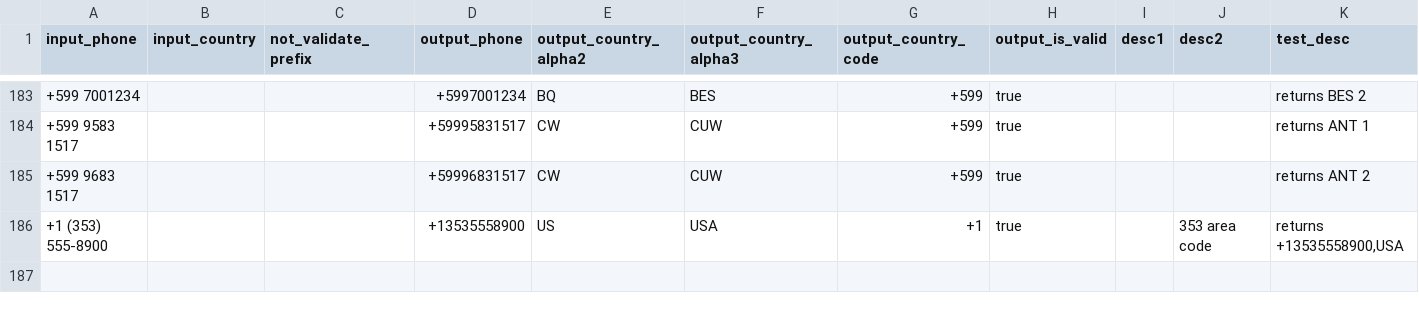
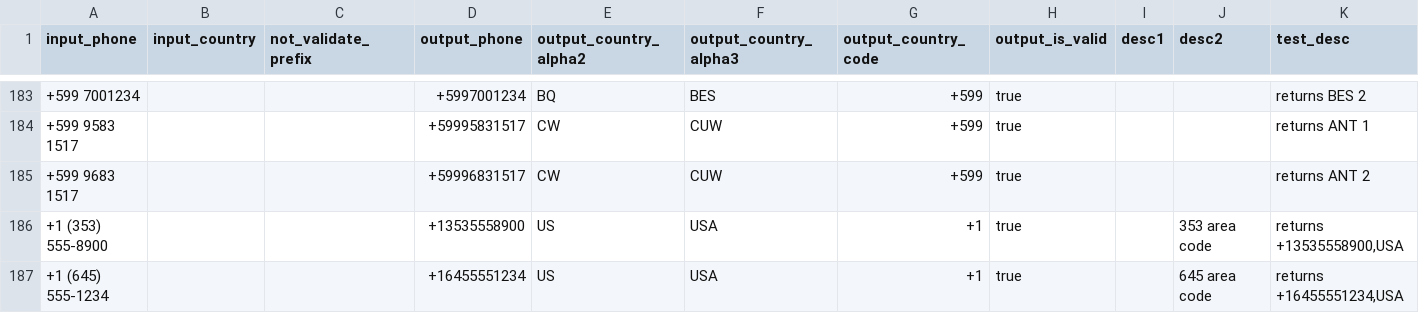
Before and after one commit to AfterShip/phone, a CSV file: __tests__/data.csv, drawn as a sheet; only a part is shown, gaps mark what is left out; rows hold the shown columns only; the diff names each change by its address in the sheet, - before the commit and + after, or states it on an @@ line.

Commit message:
Add US 645 Area Code (Miami-Dade County 2023) (#396)

```diff
--- a/__tests__/data.csv
+++ b/__tests__/data.csv
+row 187: +1 (645) 555-1234 |  |  | +16455551234 | US | USA | +1 | true |  | 645 area code | returns +16455551234,USA
```
Also changed, not shown: 1 other file.
